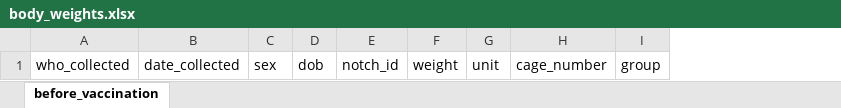
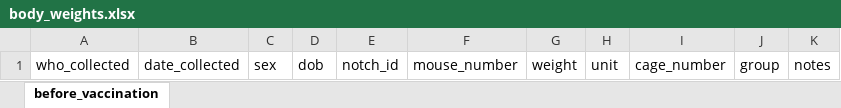
Before and after one commit to csu-impactb/CODING-TEAM-BOOKDOWN-, an Excel workbook: DATA/body_weights.xlsx, sheet before_vaccination, drawn as a sheet; values as stored, in another font and other column widths than the file's, no borders; the diff names each change by its address in the sheet, - before the commit and + after, or states it on an @@ line.

Commit message:
Updated weight data

```diff
--- a/DATA/body_weights.xlsx (sheet before_vaccination)
+++ b/DATA/body_weights.xlsx (sheet before_vaccination)
+column F, row 1: mouse_number
+column K, row 1: notes
```
Also changed, not shown: 1 other file.
